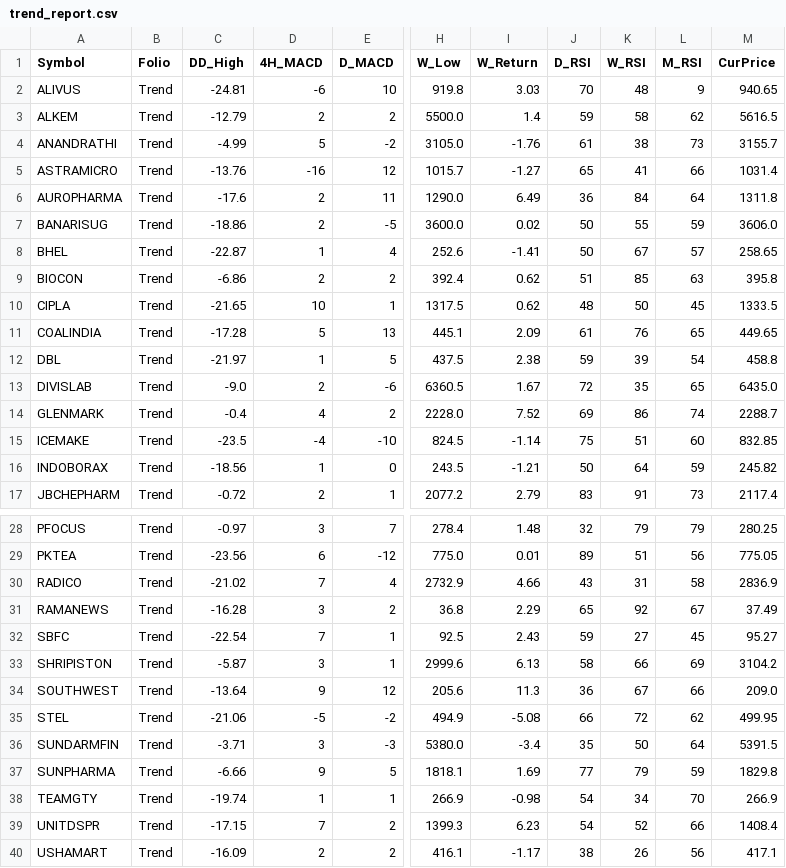
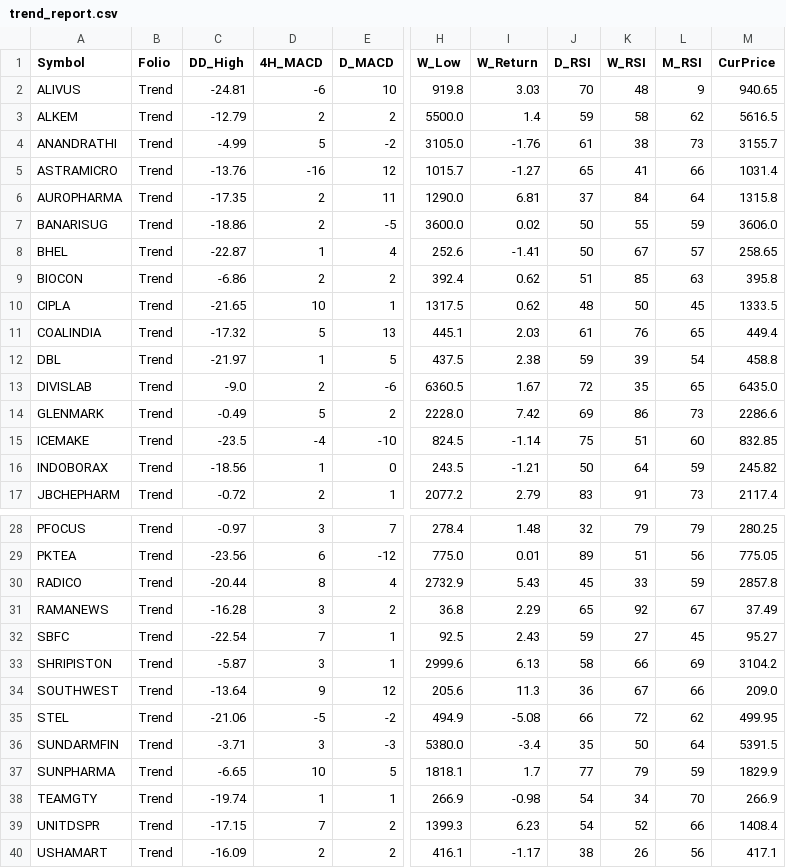
Before and after one commit to aypaninv/market-dashboard, a CSV file: trend_report.csv, drawn as a sheet; only a part is shown, gaps mark what is left out; the diff names each change by its address in the sheet, - before the commit and + after, or states it on an @@ line.

```diff
--- a/trend_report.csv
+++ b/trend_report.csv
-C6 (DD_High): -17.6
+C6 (DD_High): -17.35
-I6 (W_Return): 6.49
+I6 (W_Return): 6.81
-J6 (D_RSI): 36
+J6 (D_RSI): 37
-M6 (CurPrice): 1311.8
+M6 (CurPrice): 1315.8
-C11 (DD_High): -17.28
+C11 (DD_High): -17.32
-I11 (W_Return): 2.09
+I11 (W_Return): 2.03
-M11 (CurPrice): 449.65
+M11 (CurPrice): 449.4
-C14 (DD_High): -0.4
+C14 (DD_High): -0.49
-D14 (4H_MACD): 4
+D14 (4H_MACD): 5
-I14 (W_Return): 7.52
+I14 (W_Return): 7.42
-L14 (M_RSI): 74
+L14 (M_RSI): 73
-M14 (CurPrice): 2288.7
+M14 (CurPrice): 2286.6
-C30 (DD_High): -21.02
+C30 (DD_High): -20.44
-D30 (4H_MACD): 7
+D30 (4H_MACD): 8
-I30 (W_Return): 4.66
+I30 (W_Return): 5.43
-J30 (D_RSI): 43
+J30 (D_RSI): 45
-K30 (W_RSI): 31
+K30 (W_RSI): 33
-L30 (M_RSI): 58
+L30 (M_RSI): 59
-M30 (CurPrice): 2836.9
+M30 (CurPrice): 2857.8
-C37 (DD_High): -6.66
+C37 (DD_High): -6.65
-D37 (4H_MACD): 9
+D37 (4H_MACD): 10
-I37 (W_Return): 1.69
+I37 (W_Return): 1.7
-M37 (CurPrice): 1829.8
+M37 (CurPrice): 1829.9
```
Also changed, not shown: portfolio_report.csv, technical_sector_data.csv, 2 other files.
